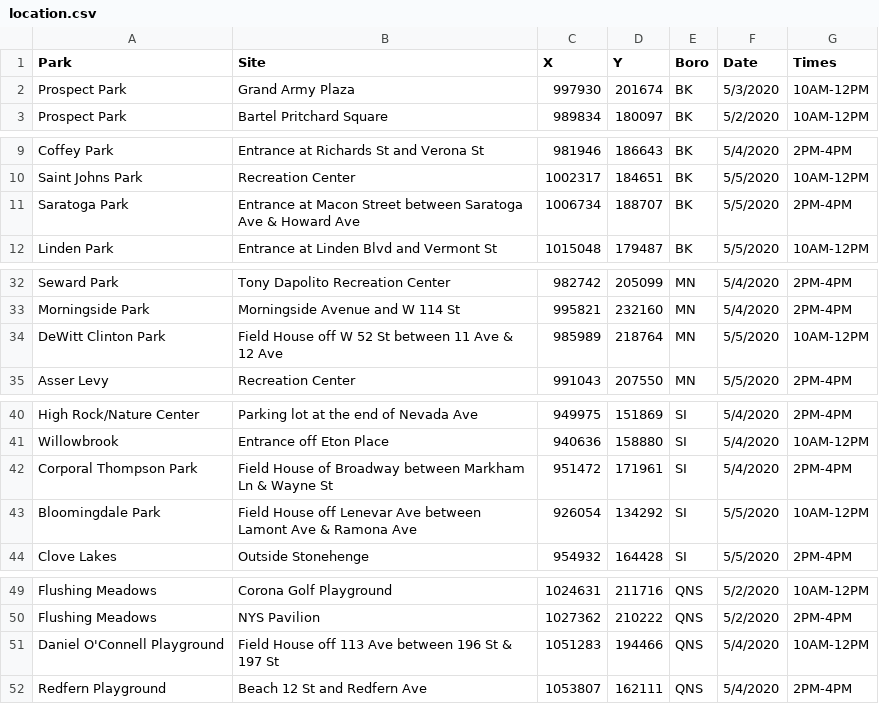
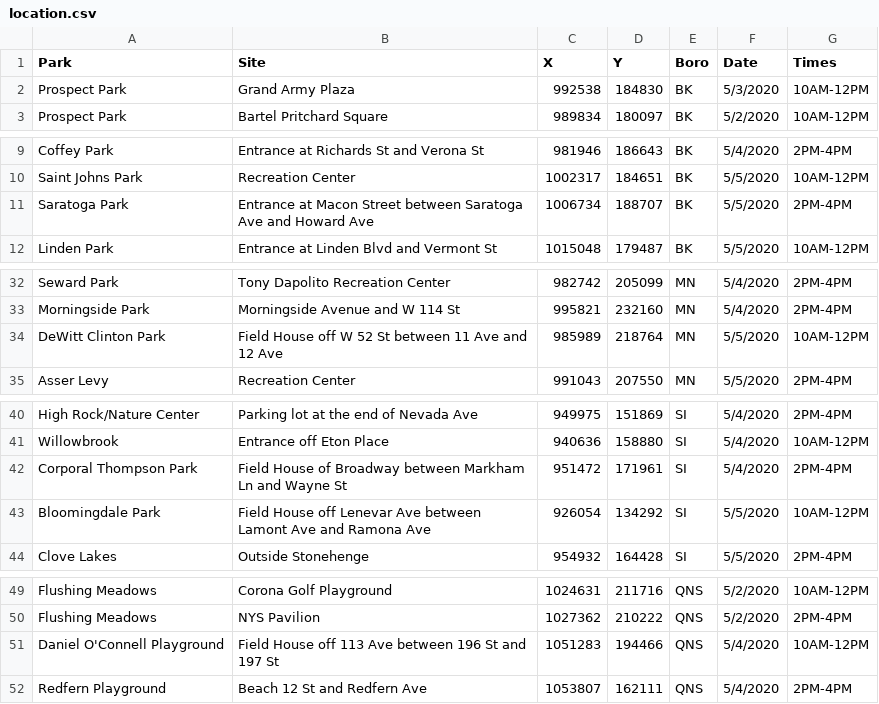
Before and after one commit to CityOfNewYork/face-coverings, a CSV file: location.csv, drawn as a sheet; only a part is shown, gaps mark what is left out.

Commit message:
fix zoom to extent bug that failed to sort locations

```diff
--- a/location.csv
+++ b/location.csv
@@ -1,3 +1,3 @@
 Park,Site,X,Y,Boro,Date,Times
-Prospect Park,Grand Army Plaza,997930,201674,BK,5/3/2020,10AM-12PM
+Prospect Park,Grand Army Plaza,992538,184830,BK,5/3/2020,10AM-12PM
 Prospect Park,Bartel Pritchard Square,989834,180097,BK,5/2/2020,10AM-12PM
@@ -10,3 +10,3 @@ Coffey Park,Entrance at Richards St and Verona St,981946,186643,BK,5/4/2020,2PM-
 Saint Johns Park,Recreation Center,1002317,184651,BK,5/5/2020,10AM-12PM
-Saratoga Park,Entrance at Macon Street between Saratoga Ave & Howard Ave,1006734,188707,BK,5/5/2020,2PM-4PM
+Saratoga Park,Entrance at Macon Street between Saratoga Ave and Howard Ave,1006734,188707,BK,5/5/2020,2PM-4PM
 Linden Park,Entrance at Linden Blvd and Vermont St,1015048,179487,BK,5/5/2020,10AM-12PM
@@ -33,3 +33,3 @@ Seward Park,Tony Dapolito Recreation Center,982742,205099,MN,5/4/2020,2PM-4PM
 Morningside Park,Morningside Avenue and W 114 St,995821,232160,MN,5/4/2020,2PM-4PM
-DeWitt Clinton Park,Field House off W 52 St between 11 Ave & 12 Ave,985989,218764,MN,5/5/2020,10AM-12PM
+DeWitt Clinton Park,Field House off W 52 St between 11 Ave and 12 Ave,985989,218764,MN,5/5/2020,10AM-12PM
 Asser Levy,Recreation Center,991043,207550,MN,5/5/2020,2PM-4PM
@@ -41,4 +41,4 @@ High Rock/Nature Center,Parking lot at the end of Nevada Ave,949975,151869,SI,5/
 Willowbrook,Entrance off Eton Place,940636,158880,SI,5/4/2020,10AM-12PM
-Corporal Thompson Park,Field House of Broadway between Markham Ln & Wayne St,951472,171961,SI,5/4/2020,2PM-4PM
-Bloomingdale Park,Field House off Lenevar Ave between Lamont Ave & Ramona Ave,926054,134292,SI,5/5/2020,10AM-12PM
+Corporal Thompson Park,Field House of Broadway between Markham Ln and Wayne St,951472,171961,SI,5/4/2020,2PM-4PM
+Bloomingdale Park,Field House off Lenevar Ave between Lamont Ave and Ramona Ave,926054,134292,SI,5/5/2020,10AM-12PM
 Clove Lakes,Outside Stonehenge,954932,164428,SI,5/5/2020,2PM-4PM
@@ -50,3 +50,3 @@ Flushing Meadows,Corona Golf Playground,1024631,211716,QNS,5/2/2020,10AM-12PM
 Flushing Meadows,NYS Pavilion,1027362,210222,QNS,5/2/2020,2PM-4PM
-Daniel O'Connell Playground,Field House off 113  Ave between 196 St & 197 St,1051283,194466,QNS,5/4/2020,10AM-12PM
+Daniel O'Connell Playground,Field House off 113  Ave between 196 St and 197 St,1051283,194466,QNS,5/4/2020,10AM-12PM
 Redfern Playground,Beach 12 St and Redfern Ave,1053807,162111,QNS,5/4/2020,2PM-4PM
```
Also changed, not shown: 1 other file.
